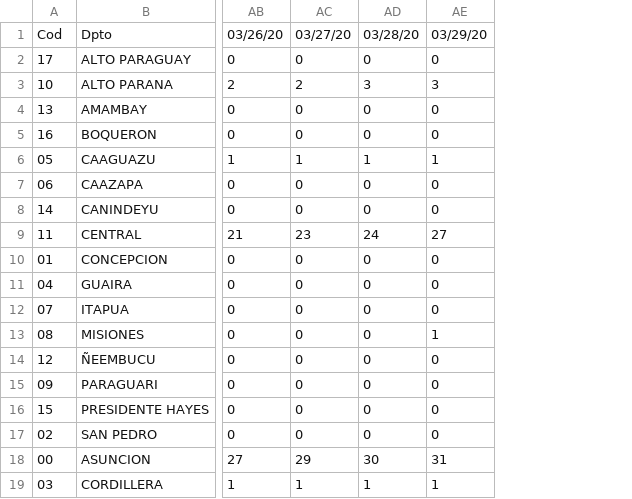
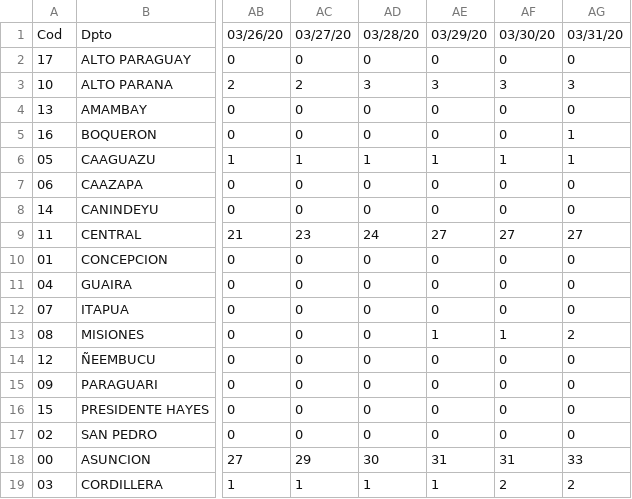
Before and after one commit to danielbonhaure/Corona, a CSV file: data/py_confirmed_cases.csv, drawn as a sheet; only a part is shown, gaps mark what is left out; the diff names each change by its address in the sheet, - before the commit and + after, or states it on an @@ line.

```diff
--- a/data/py_confirmed_cases.csv
+++ b/data/py_confirmed_cases.csv
+column AF, rows 1-19: 03/30/20 | 0 | 3 | 0 | 0 | 1 | 0 | 0 | 27 | 0 | 0 | 0 | 1 | 0 | 0 | 0 | 0 | 31 | 2
+column AG, rows 1-19: 03/31/20 | 0 | 3 | 0 | 1 | 1 | 0 | 0 | 27 | 0 | 0 | 0 | 2 | 0 | 0 | 0 | 0 | 33 | 2
```
Also changed, not shown: data/py_deaths.csv.
